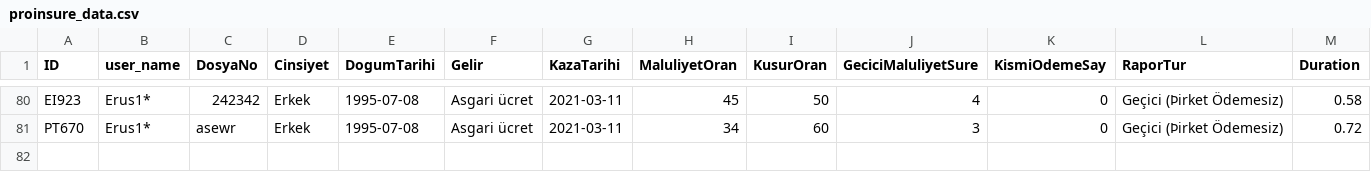
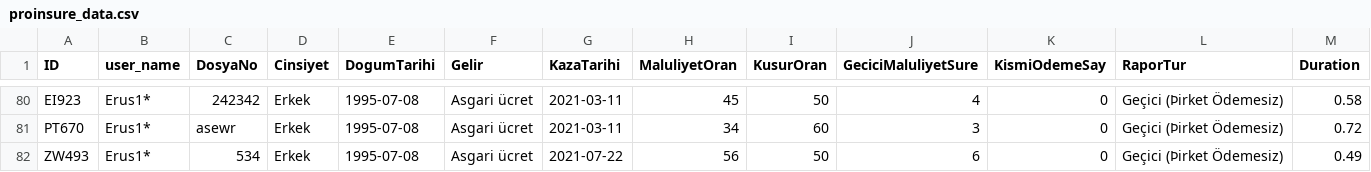
Before and after one commit to gewendanalytics/gewend_proinsure, a CSV file: data/proinsure_data.csv, drawn as a sheet; only a part is shown, gaps mark what is left out; rows hold the shown columns only; the diff names each change by its address in the sheet, - before the commit and + after, or states it on an @@ line.

```diff
--- a/data/proinsure_data.csv
+++ b/data/proinsure_data.csv
+row 82: ZW493 | Erus1* | 534 | Erkek | 1995-07-08 | Asgari ücret | 2021-07-22 | 56 | 50 | 6 | 0 | Geçici (Þirket Ödemesiz) | 0.49
```
Also changed, not shown: 3 other files.
